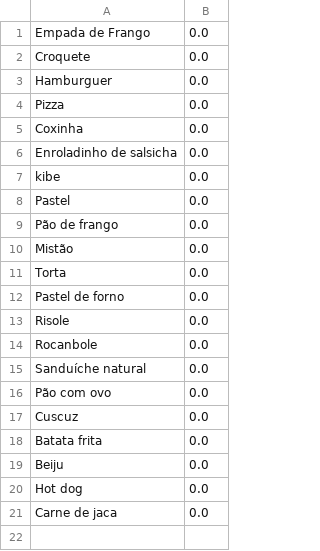
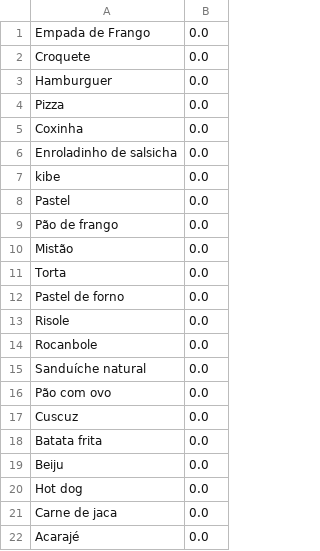
Before and after one commit to Jictyvoo/FilaLanche_SENAI, a CSV file: lucros/lucroCantina---Fri-Oct-27.csv, drawn as a sheet; the diff names each change by its address in the sheet, - before the commit and + after, or states it on an @@ line.

```diff
--- a/lucros/lucroCantina---Fri-Oct-27.csv
+++ b/lucros/lucroCantina---Fri-Oct-27.csv
+row 22: Acarajé | 0.0
```
Also changed, not shown: 5 other files.
